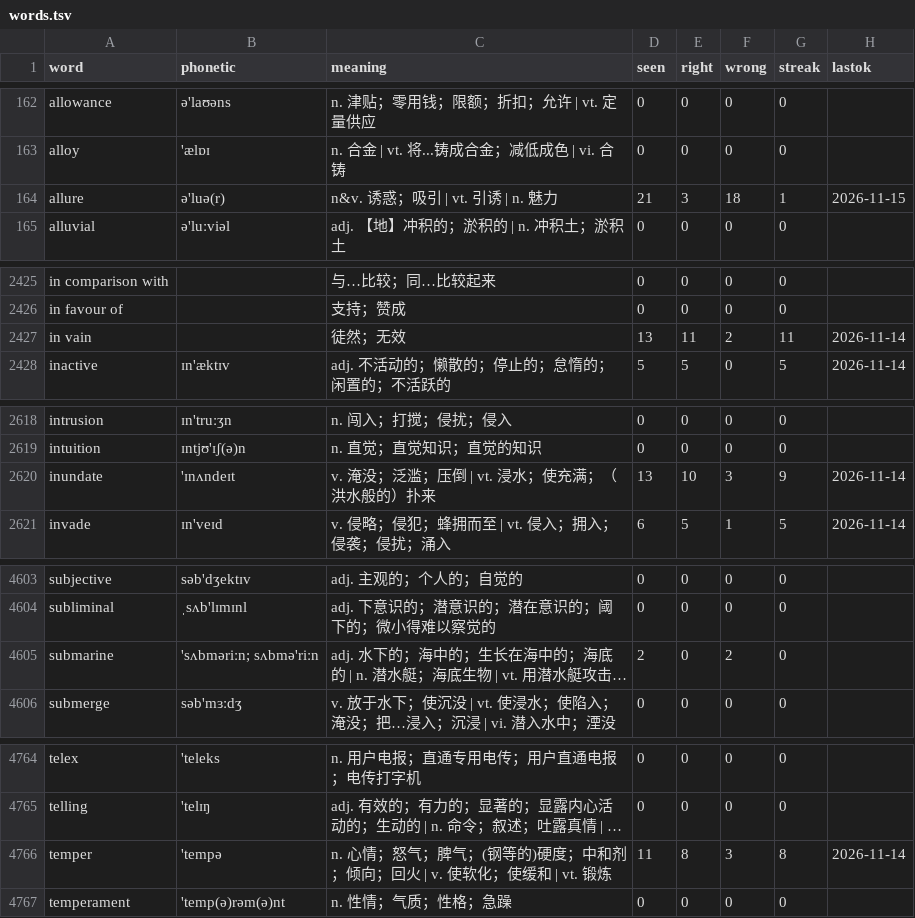
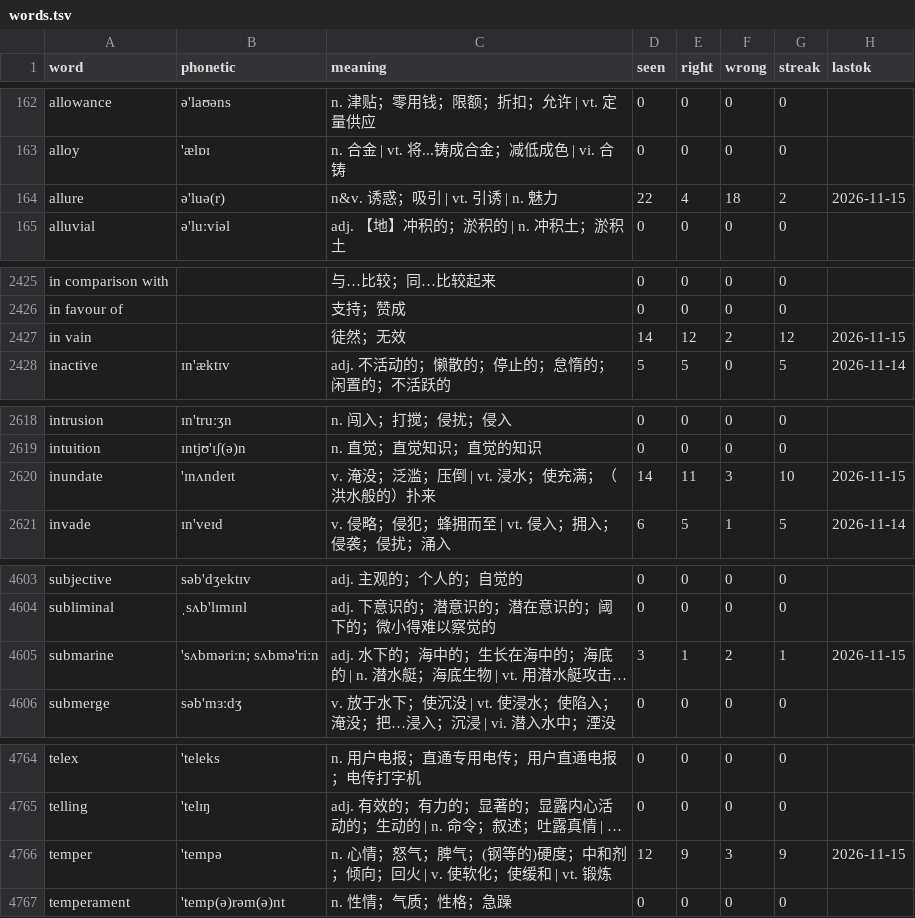
Before and after one commit to PMZeroSkyline/iel65, a TSV file: words.tsv, drawn as a sheet; only a part is shown, gaps mark what is left out; long unchanged cells end in …; the diff covers the shown part only; the diff names each change by its address in the sheet, - before the commit and + after, or states it on an @@ line.

```diff
--- a/words.tsv
+++ b/words.tsv
-D164 (seen): 21
+D164 (seen): 22
-E164 (right): 3
+E164 (right): 4
-G164 (streak): 1
+G164 (streak): 2
-D2427 (seen): 13
+D2427 (seen): 14
-E2427 (right): 11
+E2427 (right): 12
-G2427 (streak): 11
+G2427 (streak): 12
-H2427 (lastok): 2026-11-14
+H2427 (lastok): 2026-11-15
-D2620 (seen): 13
+D2620 (seen): 14
-E2620 (right): 10
+E2620 (right): 11
-G2620 (streak): 9
+G2620 (streak): 10
-H2620 (lastok): 2026-11-14
+H2620 (lastok): 2026-11-15
-D4605 (seen): 2
+D4605 (seen): 3
-E4605 (right): 0
+E4605 (right): 1
-G4605 (streak): 0
+G4605 (streak): 1
-H4605 (lastok): (empty)
+H4605 (lastok): 2026-11-15
-D4766 (seen): 11
+D4766 (seen): 12
-E4766 (right): 8
+E4766 (right): 9
-G4766 (streak): 8
+G4766 (streak): 9
-H4766 (lastok): 2026-11-14
+H4766 (lastok): 2026-11-15
```
Also changed, not shown: 93 edited cells elsewhere in this file.
